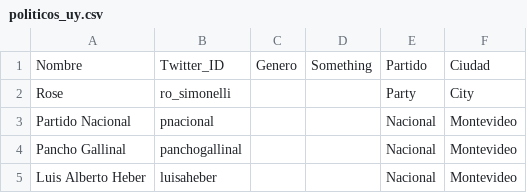
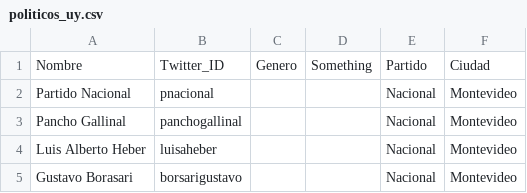
Before and after one commit to propublica/politwoops_sunlight, a CSV file: politicos_uy.csv, drawn as a sheet; only a part is shown; the shorter side is filled out with more unchanged rows; the diff names each change by its address in the sheet, - before the commit and + after, or states it on an @@ line.

Commit message:
removes invalid data from politicos_uy

```diff
--- a/politicos_uy.csv
+++ b/politicos_uy.csv
-row 2: Rose | ro_simonelli |  |  | Party | City
```
